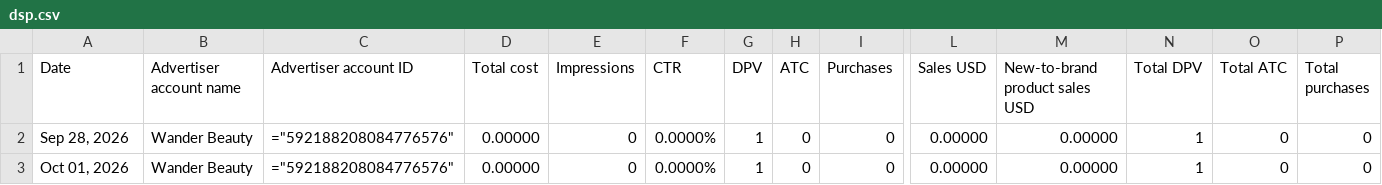
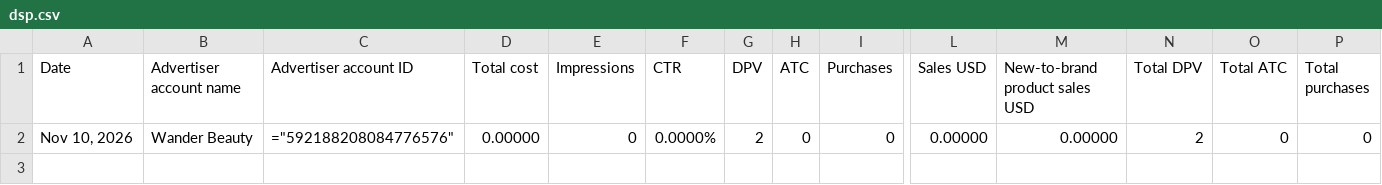
Before and after one commit to Trivium-Reports/trivium-dsp-reports, a CSV file: public/data/wander-beauty/dsp.csv, drawn as a sheet; only a part is shown, gaps mark what is left out; removed rows and columns are numbered as before the commit, all else as after; rows hold the shown columns only; the diff names each change by its address in the sheet, - before the commit and + after, or states it on an @@ line.

```diff
--- a/public/data/wander-beauty/dsp.csv
+++ b/public/data/wander-beauty/dsp.csv
-row 2: Sep 28, 2026 | Wander Beauty | ="592188208084776576" | 0.00000 | 0 | 0.0000% | 1 | 0 | 0 | 0.00000 | 0.00000 | 1 | 0 | 0
-A2 (Date): Oct 01, 2026
+A2 (Date): Nov 10, 2026
-G2 (DPV): 1
+G2 (DPV): 2
-N2 (Total DPV): 1
+N2 (Total DPV): 2
```
Also changed, not shown: public/data/dexas/dsp.csv, public/data/honey-bae/dsp.csv, 12 other files.
